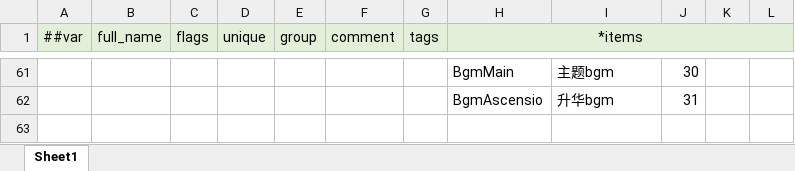
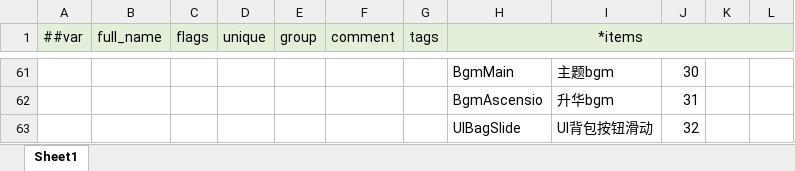
Before and after one commit to 5FYZhou/deepseaoil, an Excel workbook: ConfigWorkspace/Data/__enums__.xlsx, sheet Sheet1, drawn as a sheet; only a part is shown, gaps mark what is left out; values as stored, in another font and other column widths than the file's, no borders; the diff names each change by its address in the sheet, - before the commit and + after, or states it on an @@ line.

```diff
--- a/ConfigWorkspace/Data/__enums__.xlsx (sheet Sheet1)
+++ b/ConfigWorkspace/Data/__enums__.xlsx (sheet Sheet1)
+row 63:  |  |  |  |  |  |  | UIBagSlide | UI背包按钮滑动 | 32
```
Also changed, not shown: ConfigWorkspace/Data/audio_map.xlsx, 2 other files.
